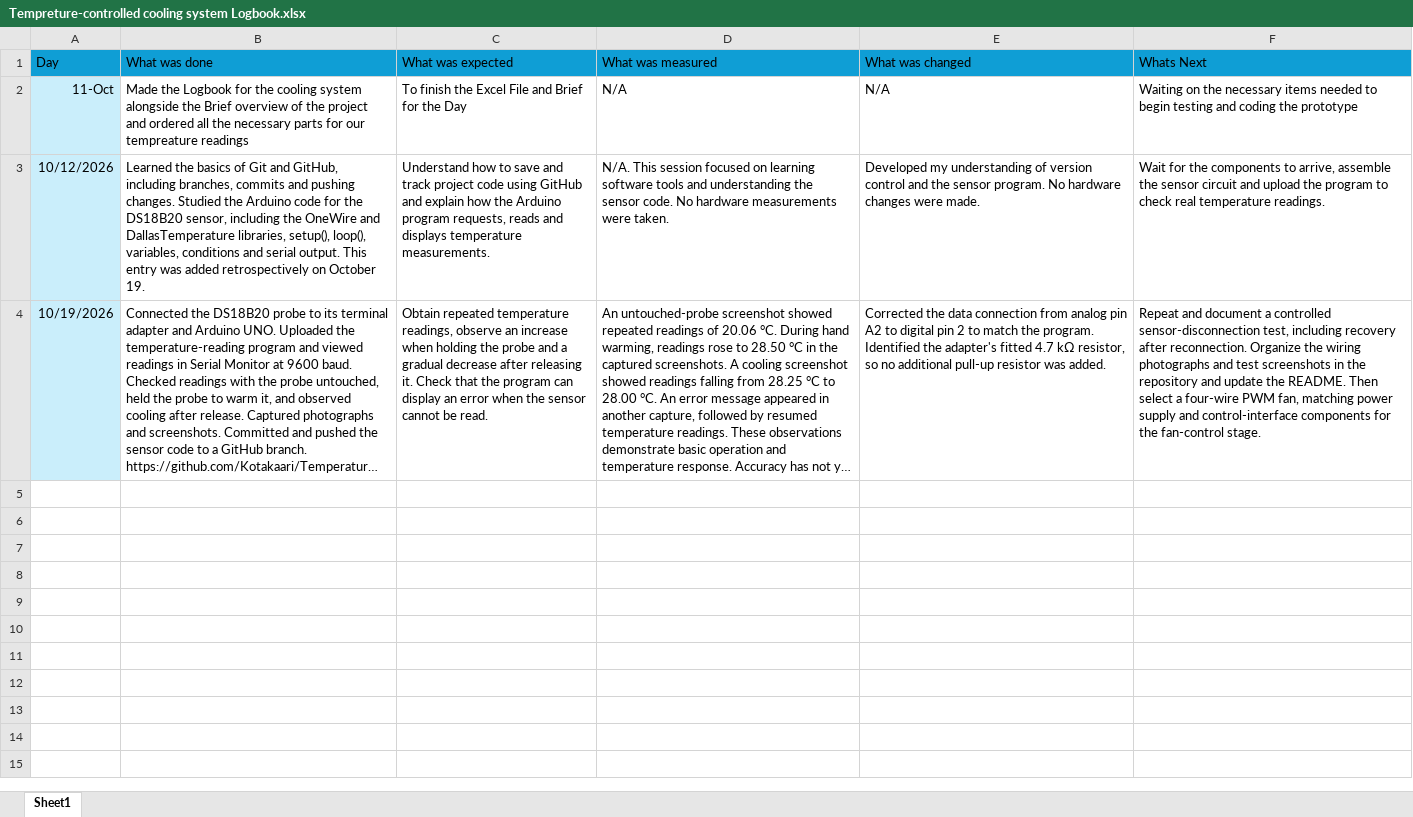
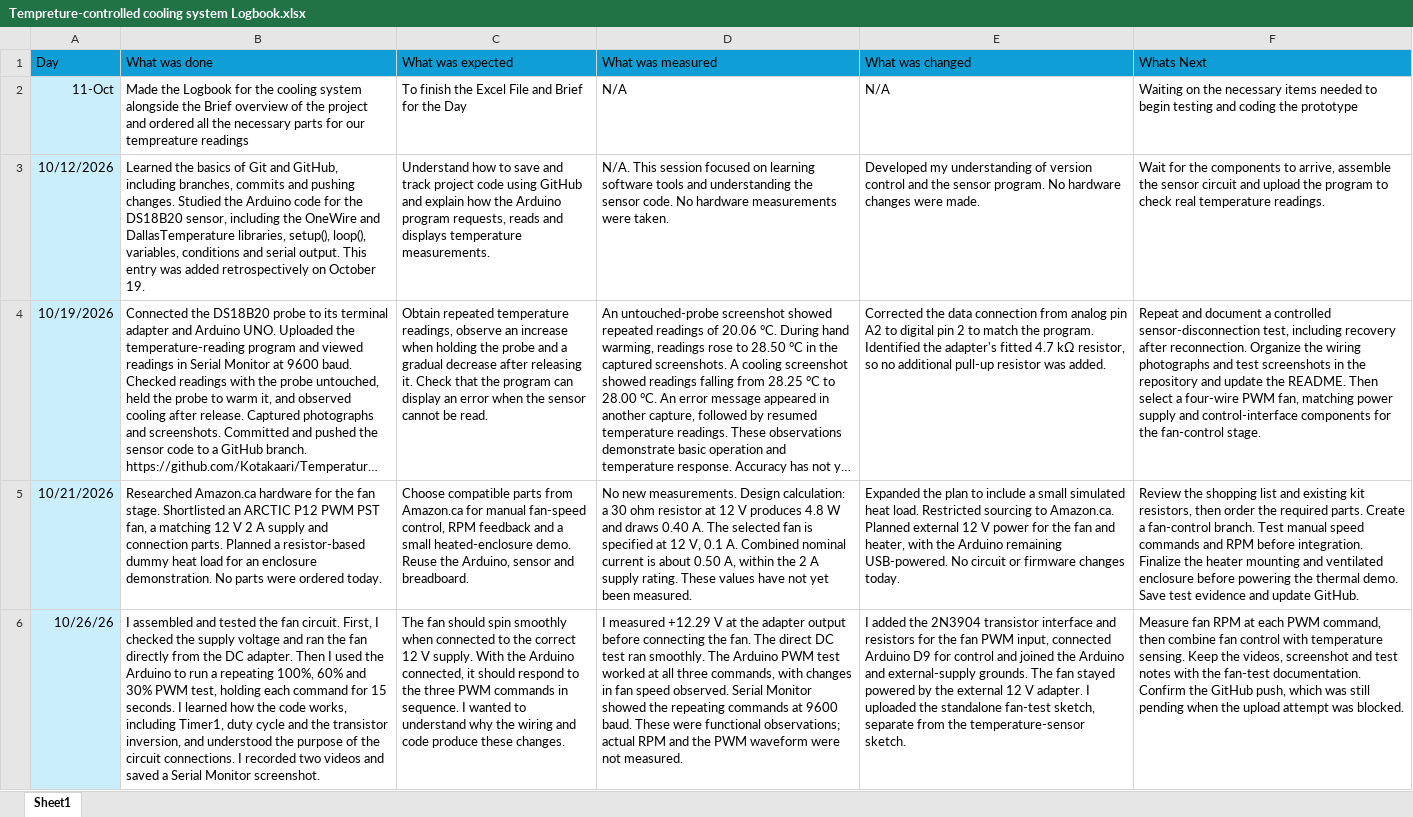
Before and after one commit to Kotakaari/Temperature-controlled-cooling-system-for-small-compute-enclosure, an Excel workbook: Docs/Excel Files/Tempreture-controlled cooling system Logbook.xlsx, sheet Sheet1, drawn as a sheet; only a part is shown; long unchanged cells end in …; values as stored, in another font and other column widths than the file's, no borders; the diff covers the shown part only; the diff names each change by its address in the sheet, - before the commit and + after, or states it on an @@ line.

```diff
--- a/Docs/Excel Files/Tempreture-controlled cooling system Logbook.xlsx (sheet Sheet1)
+++ b/Docs/Excel Files/Tempreture-controlled cooling system Logbook.xlsx (sheet Sheet1)
+row 5: 10/21/2026 | Researched Amazon.ca hardware for the fan stage. Shortlisted an ARCTIC P12 PWM PST fan, a matching 12 V 2 A supply and connection parts. Planned a resistor-based dummy heat load for an enclosure demonstration. No parts were ordered today. | Choose compatible parts from Amazon.ca for manual fan-speed control, RPM feedback and a small heated-enclosure demo. Reuse the Arduino, sensor and breadboard. | No new measurements. Design calculation: a 30 ohm resistor at 12 V produces 4.8 W and draws 0.40 A. The selected fan is specified at 12 V, 0.1 A. Combined nominal current is about 0.50 A, within the 2 A supply rating. These values have not yet been measured. | Expanded the plan to include a small simulated heat load. Restricted sourcing to Amazon.ca. Planned external 12 V power for the fan and heater, with the Arduino remaining USB-powered. No circuit or firmware changes today. | Review the shopping list and existing kit resistors, then order the required parts. Create a fan-control branch. Test manual speed commands and RPM before integration. Finalize the heater mounting and ventilated enclosure before powering the thermal demo. Save test evidence and update GitHub.
+row 6: 10/26/26 | I assembled and tested the fan circuit. First, I checked the supply voltage and ran the fan directly from the DC adapter. Then I used the Arduino to run a repeating 100%, 60% and 30% PWM test, holding each command for 15 seconds. I learned how the code works, including Timer1, duty cycle and the transistor inversion, and understood the purpose of the circuit connections. I recorded two videos and saved a Serial Monitor screenshot. | The fan should spin smoothly when connected to the correct 12 V supply. With the Arduino connected, it should respond to the three PWM commands in sequence. I wanted to understand why the wiring and code produce these changes. | I measured +12.29 V at the adapter output before connecting the fan. The direct DC test ran smoothly. The Arduino PWM test worked at all three commands, with changes in fan speed observed. Serial Monitor showed the repeating commands at 9600 baud. These were functional observations; actual RPM and the PWM waveform were not measured. | I added the 2N3904 transistor interface and resistors for the fan PWM input, connected Arduino D9 for control and joined the Arduino and external-supply grounds. The fan stayed powered by the external 12 V adapter. I uploaded the standalone fan-test sketch, separate from the temperature-sensor sketch. | Measure fan RPM at each PWM command, then combine fan control with temperature sensing. Keep the videos, screenshot and test notes with the fan-test documentation. Confirm the GitHub push, which was still pending when the upload attempt was blocked.
```
Also changed, not shown: 3 added rows elsewhere in this sheet.
